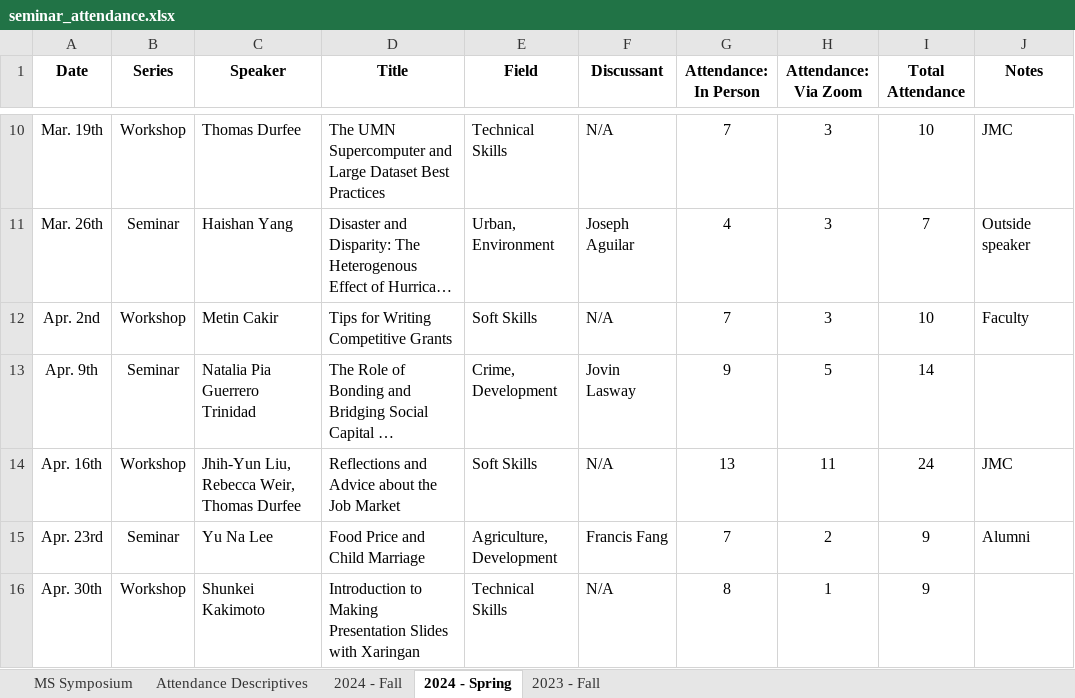
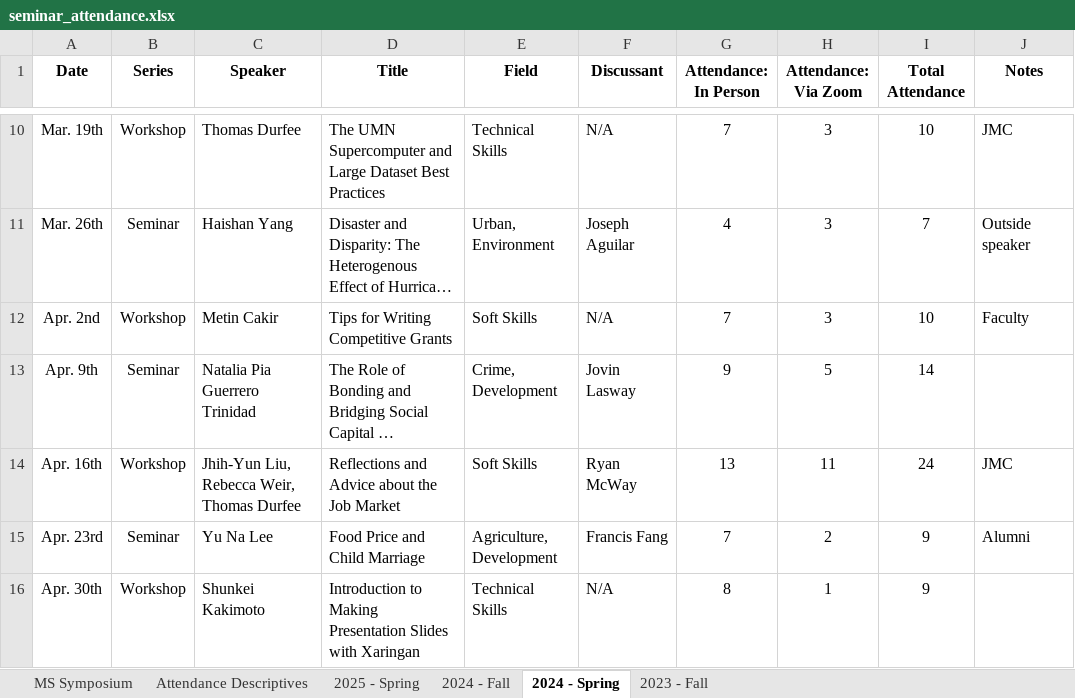
Before and after one commit to apecseminar/apecseminar.github.io, an Excel workbook: seminar_attendance.xlsx, sheet 2024 - Spring, drawn as a sheet; only a part is shown, gaps mark what is left out; long unchanged cells end in …; values as stored, in another font and other column widths than the file's, no borders; the diff names each change by its address in the sheet, - before the commit and + after, or states it on an @@ line.

Commit message:
Added Spring 2025 to attendance sheet

```diff
--- a/seminar_attendance.xlsx (sheet 2024 - Spring)
+++ b/seminar_attendance.xlsx (sheet 2024 - Spring)
+sheet tab: 2025 - Spring
-F14 (Discussant): N/A
+F14 (Discussant): Ryan McWay
```
Also changed, not shown: sheet Attendance Descriptives, charts or pictures.
